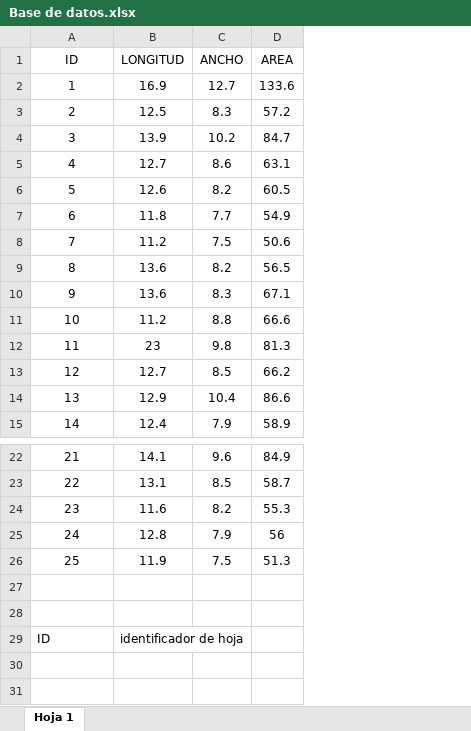
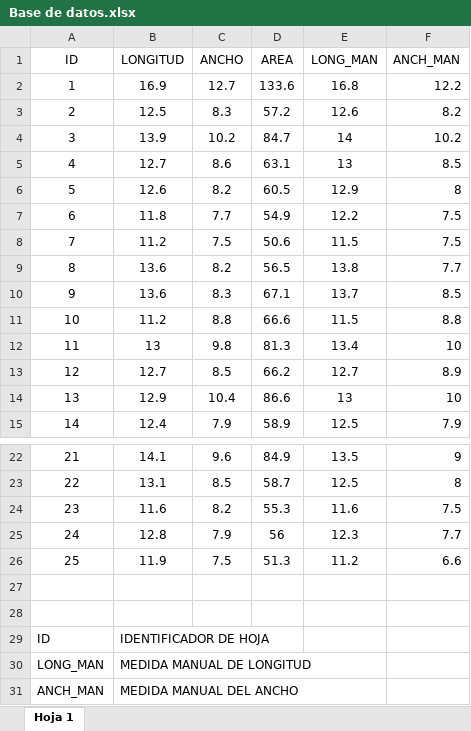
Before and after one commit to Jhoneyda/prog.2025--02, an Excel workbook: Base de datos.xlsx, sheet Hoja 1, drawn as a sheet; only a part is shown, gaps mark what is left out; values as stored, in another font and other column widths than the file's, no borders; charts and pictures not drawn; the diff names each change by its address in the sheet, - before the commit and + after, or states it on an @@ line.

Commit message:
Add files via upload

```diff
--- a/Base de datos.xlsx (sheet Hoja 1)
+++ b/Base de datos.xlsx (sheet Hoja 1)
+column E (LONG_MAN), rows 2-15: 16.8 | 12.6 | 14 | 13 | 12.9 | 12.2 | 11.5 | 13.8 | 13.7 | 11.5 | 13.4 | 12.7 | 13 | 12.5; rows 22-26: 13.5 | 12.5 | 11.6 | 12.3 | 11.2
+column F (ANCH_MAN), rows 2-15: 12.2 | 8.2 | 10.2 | 8.5 | 8 | 7.5 | 7.5 | 7.7 | 8.5 | 8.8 | 10 | 8.9 | 10 | 7.9; rows 22-26: 9 | 8 | 7.5 | 7.7 | 6.6
-B12 (LONGITUD): 23
+B12 (LONGITUD): 13
-B29 (LONGITUD): identificador de hoja
+B29 (LONGITUD): IDENTIFICADOR DE HOJA
+row 30: LONG_MAN | MEDIDA MANUAL DE LONGITUD
+row 31: ANCH_MAN | MEDIDA MANUAL DEL ANCHO
```
